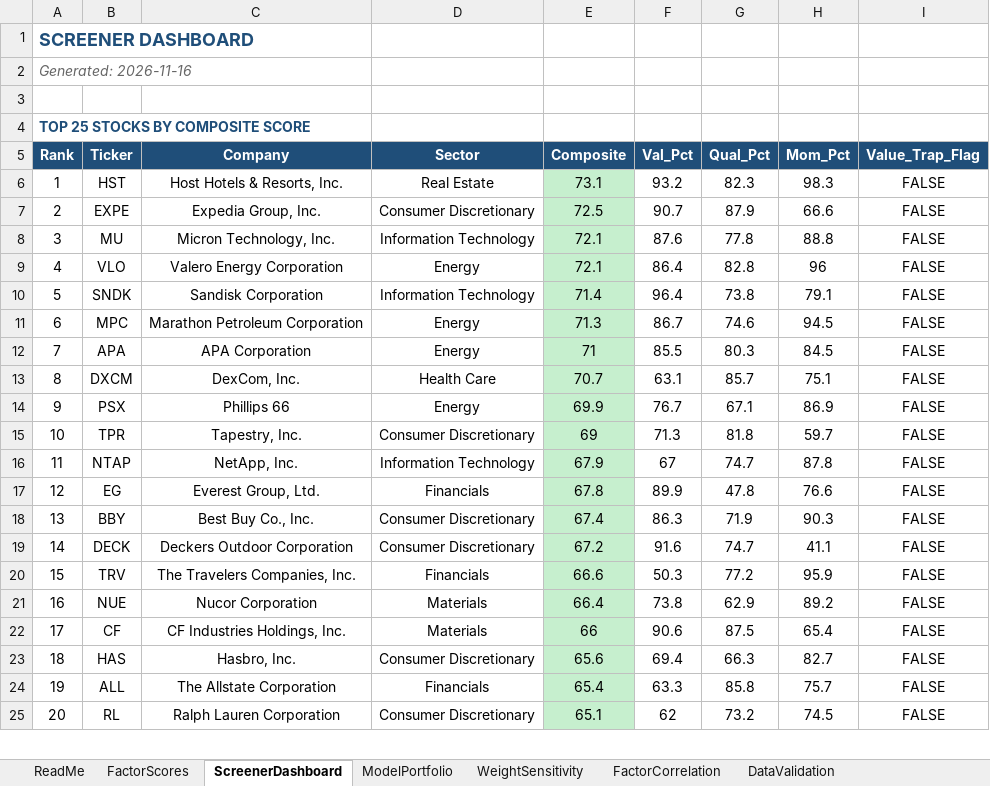
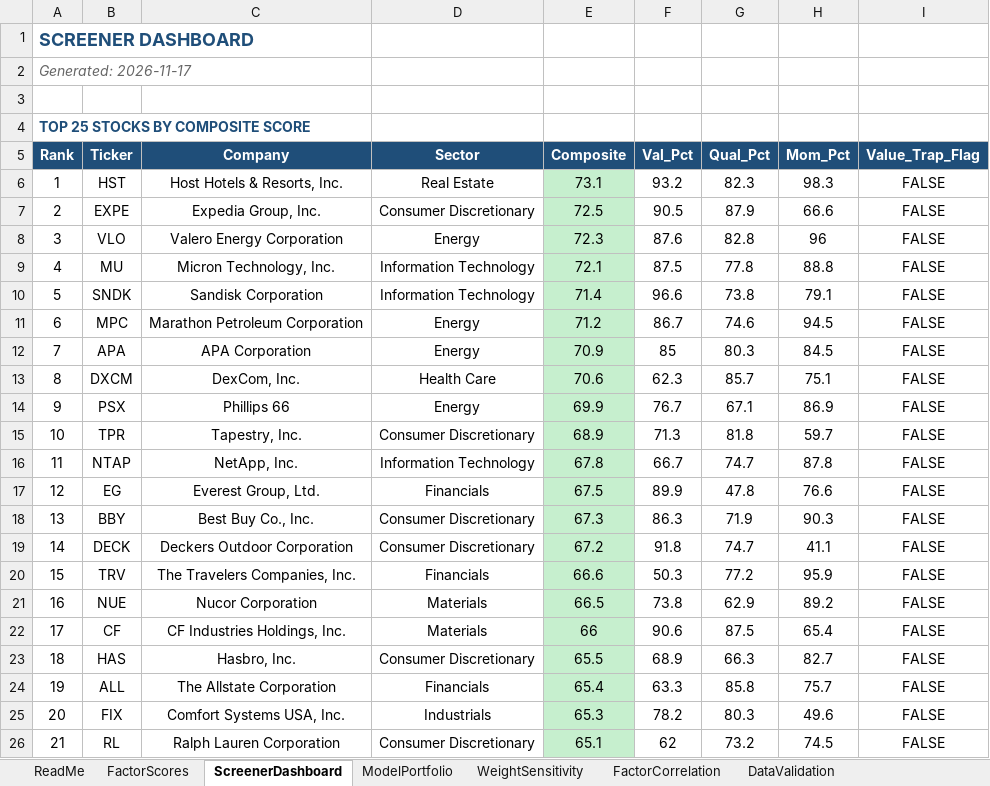
Before and after one commit to CalebSmit/screener-dashboard, an Excel workbook: factor_output.xlsx, sheet ScreenerDashboard, drawn as a sheet; only a part is shown; values as stored, in another font and other column widths than the file's, no borders; addresses are those after the commit; the diff covers the shown part only; the diff names each change by its address in the sheet, - before the commit and + after, or states it on an @@ line.

Commit message:
data: screener run 2026-11-17 - 499 scored, top: HST EXPE VLO MU SNDK

```diff
--- a/factor_output.xlsx (sheet ScreenerDashboard)
+++ b/factor_output.xlsx (sheet ScreenerDashboard)
-A2 (Rank): Generated: 2026-11-16
+A2 (Rank): Generated: 2026-11-17
-F7 (Val_Pct): 90.7
+F7 (Val_Pct): 90.5
-B8 (Ticker): MU
+B8 (Ticker): VLO
-C8 (Company): Micron Technology, Inc.
+C8 (Company): Valero Energy Corporation
-D8 (Sector): Information Technology
+D8 (Sector): Energy
-E8 (Composite): 72.1
+E8 (Composite): 72.3
-G8 (Qual_Pct): 77.8
+G8 (Qual_Pct): 82.8
-H8 (Mom_Pct): 88.8
+H8 (Mom_Pct): 96
-B9 (Ticker): VLO
+B9 (Ticker): MU
-C9 (Company): Valero Energy Corporation
+C9 (Company): Micron Technology, Inc.
-D9 (Sector): Energy
+D9 (Sector): Information Technology
-F9 (Val_Pct): 86.4
+F9 (Val_Pct): 87.5
-G9 (Qual_Pct): 82.8
+G9 (Qual_Pct): 77.8
-H9 (Mom_Pct): 96
+H9 (Mom_Pct): 88.8
-F10 (Val_Pct): 96.4
+F10 (Val_Pct): 96.6
-E11 (Composite): 71.3
+E11 (Composite): 71.2
-E12 (Composite): 71
+E12 (Composite): 70.9
-F12 (Val_Pct): 85.5
+F12 (Val_Pct): 85
-E13 (Composite): 70.7
+E13 (Composite): 70.6
-F13 (Val_Pct): 63.1
+F13 (Val_Pct): 62.3
-E15 (Composite): 69
+E15 (Composite): 68.9
-E16 (Composite): 67.9
+E16 (Composite): 67.8
-F16 (Val_Pct): 67
+F16 (Val_Pct): 66.7
-E17 (Composite): 67.8
+E17 (Composite): 67.5
-E18 (Composite): 67.4
+E18 (Composite): 67.3
-F19 (Val_Pct): 91.6
+F19 (Val_Pct): 91.8
-E21 (Composite): 66.4
+E21 (Composite): 66.5
-E23 (Composite): 65.6
+E23 (Composite): 65.5
-F23 (Val_Pct): 69.4
+F23 (Val_Pct): 68.9
+row 25: 20 | FIX | Comfort Systems USA, Inc. | Industrials | 65.3 | 78.2 | 80.3 | 49.6 | FALSE
-A26 (Rank): 20
+A26 (Rank): 21
```
Also changed, not shown: 1 removed row and 19 edited cells elsewhere in this sheet, sheet FactorScores, sheet FactorCorrelation, sheet DataValidation, sheet ModelPortfolio, sheet WeightSensitivity, 19 other files.
